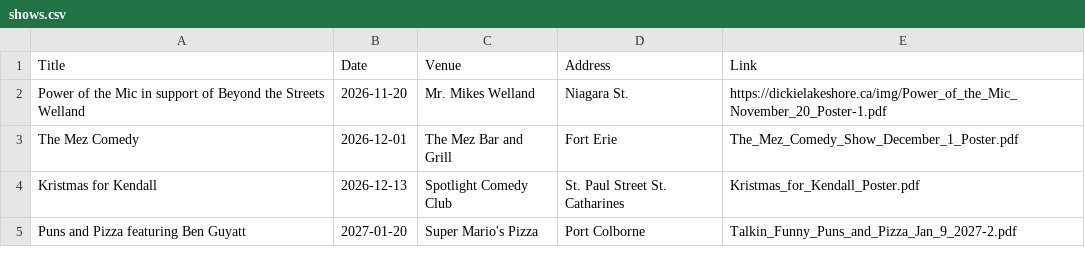
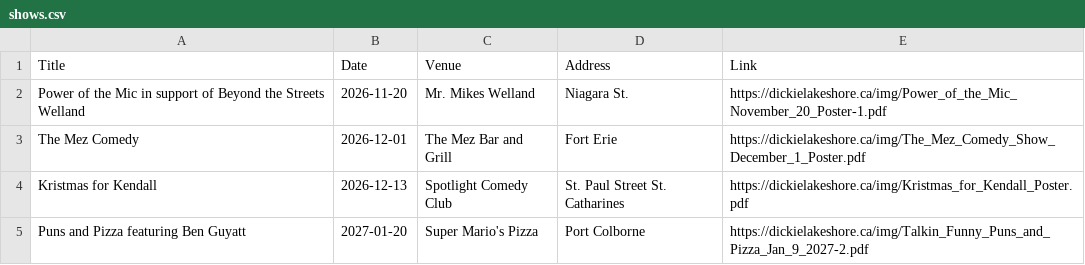
Before and after one commit to AramisTG/DickieLakeshore, a CSV file: shows.csv, drawn as a sheet.

Commit message:
Fix event links in shows.csv
Updated links for The Mez Comedy, Kristmas for Kendall, and Puns and Pizza events.

```diff
--- a/shows.csv
+++ b/shows.csv
@@ -2,4 +2,4 @@ Title,Date,Venue,Address,Link
 Power of the Mic in support of Beyond the Streets Welland, 2026-11-20, Mr. Mikes Welland, Niagara St., https://dickielakeshore.ca/img/Power_of_the_Mic_November_20_Poster-1.pdf
-The Mez Comedy,2026-12-01, The Mez Bar and Grill, Fort Erie, The_Mez_Comedy_Show_December_1_Poster.pdf
-Kristmas for Kendall, 2026-12-13, Spotlight Comedy Club, St. Paul Street St. Catharines, Kristmas_for_Kendall_Poster.pdf
-Puns and Pizza featuring Ben Guyatt, 2027-01-20, Super Mario's Pizza, Port Colborne, Talkin_Funny_Puns_and_Pizza_Jan_9_2027-2.pdf
+The Mez Comedy,2026-12-01, The Mez Bar and Grill, Fort Erie, 	https://dickielakeshore.ca/img/The_Mez_Comedy_Show_December_1_Poster.pdf
+Kristmas for Kendall, 2026-12-13, Spotlight Comedy Club, St. Paul Street St. Catharines, 	https://dickielakeshore.ca/img/Kristmas_for_Kendall_Poster.pdf
+Puns and Pizza featuring Ben Guyatt, 2027-01-20, Super Mario's Pizza, Port Colborne, 	https://dickielakeshore.ca/img/Talkin_Funny_Puns_and_Pizza_Jan_9_2027-2.pdf
```
